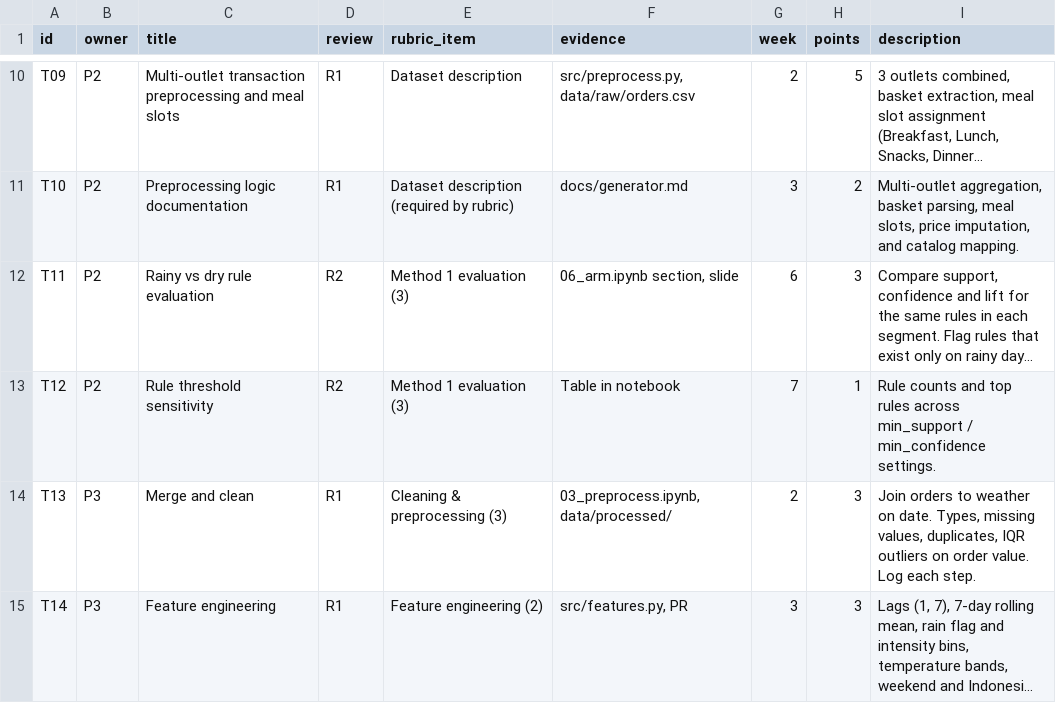
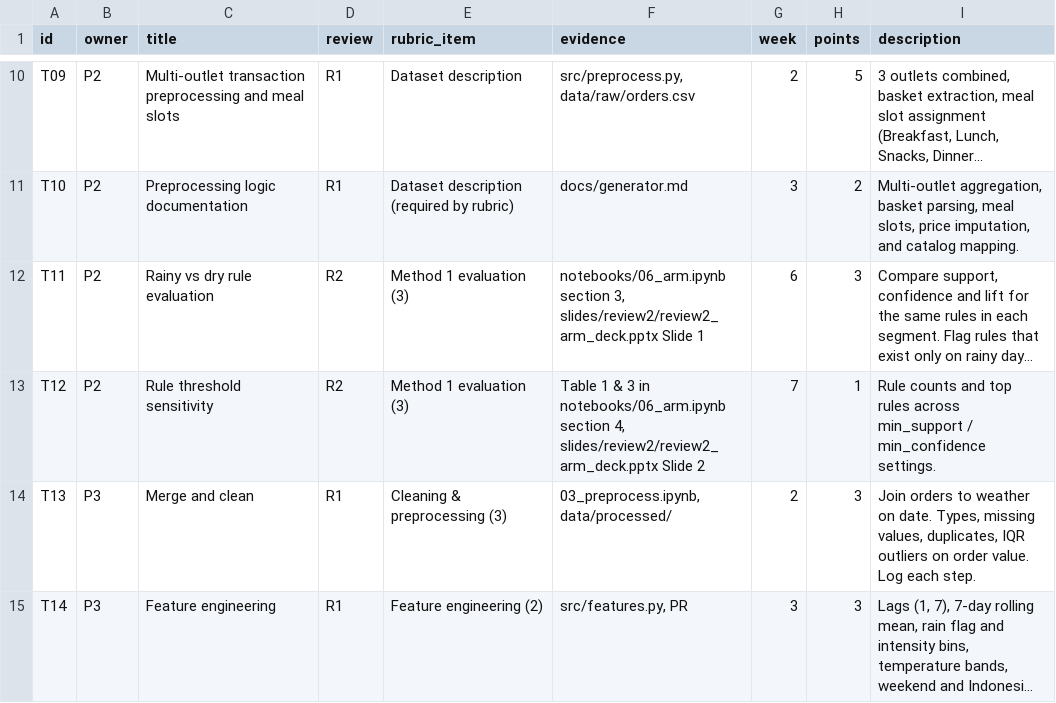
Before and after one commit to priyagarnet20-ops/weather-food-orders, a CSV file: github/issues.csv, drawn as a sheet; only a part is shown, gaps mark what is left out; long unchanged cells end in …; the diff names each change by its address in the sheet, - before the commit and + after, or states it on an @@ line.

Commit message:
docs(slides): add Review 2 presentation deck for Method 1 and update task evidence (T11, T12)
- Build slides/review2/review2_arm_deck.pptx covering T11 evaluation and T12 sensitivity
- Copy presentation figures to slides/review2/figures/
- Update github/issues.csv with evidence paths for T11 and T12

```diff
--- a/github/issues.csv
+++ b/github/issues.csv
-F12 (evidence): 06_arm.ipynb section, slide
+F12 (evidence): notebooks/06_arm.ipynb section 3, slides/review2/review2_arm_deck.pptx Slide 1
-F13 (evidence): Table in notebook
+F13 (evidence): Table 1 & 3 in notebooks/06_arm.ipynb section 4, slides/review2/review2_arm_deck.pptx Slide 2
```
Also changed, not shown: 4 other files.
